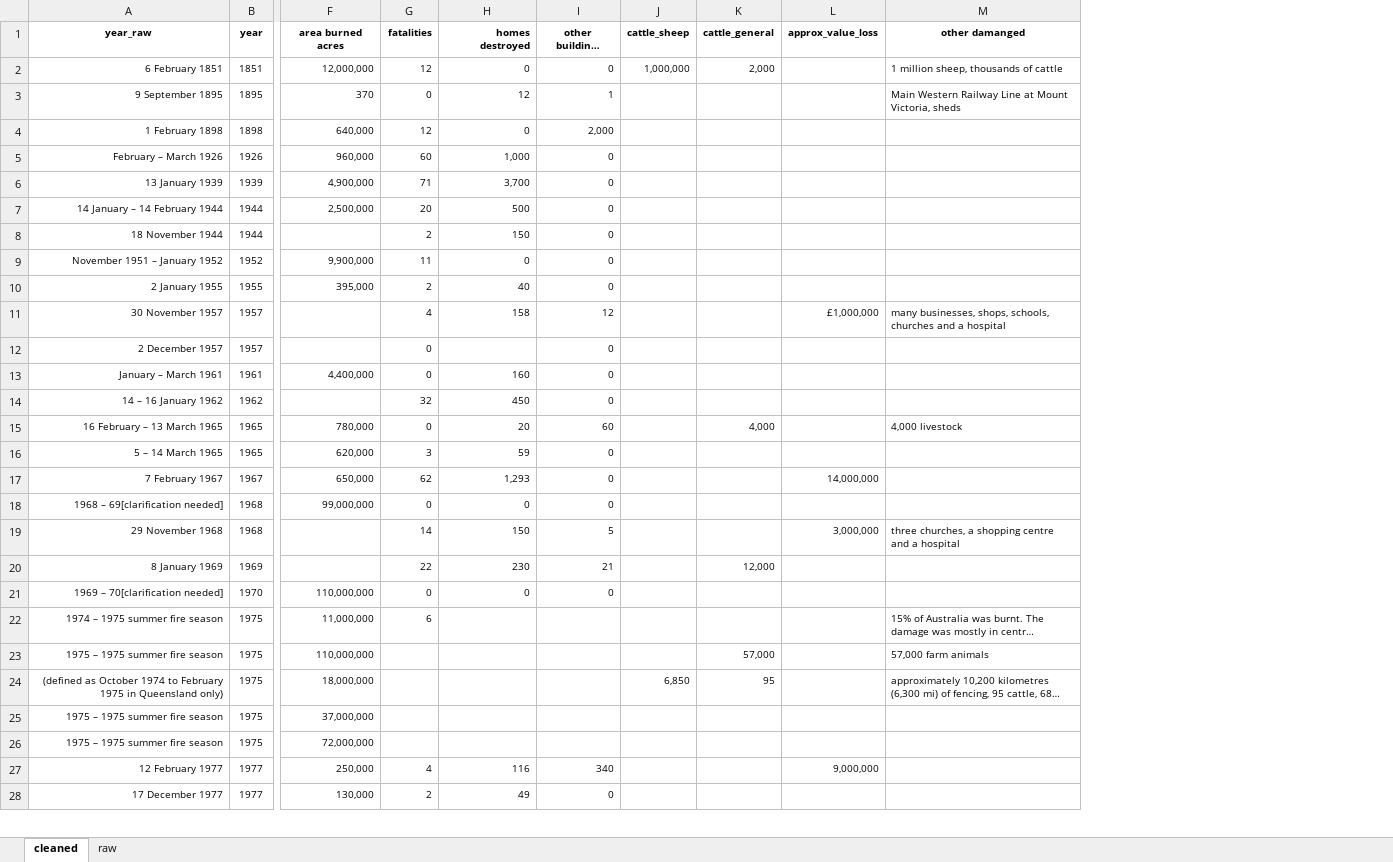
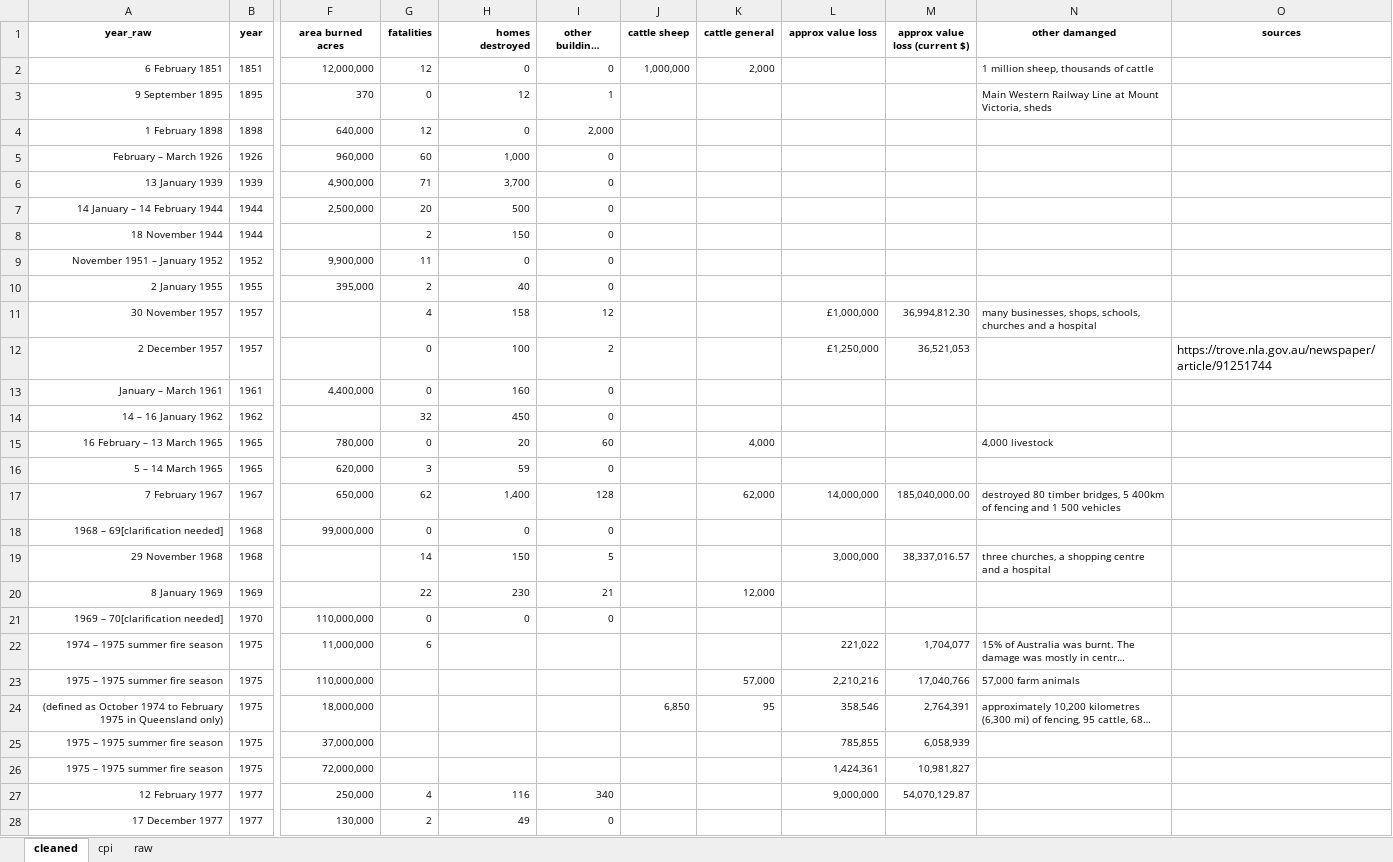
Before and after one commit to thierzon/disney-donut-project, an Excel workbook: Resources/bushfire_data_raw.xlsx, sheet cleaned, drawn as a sheet; only a part is shown, gaps mark what is left out; long unchanged cells end in …; values as stored, in another font and other column widths than the file's, no borders; addresses are those after the commit; the diff covers the shown part only; the diff names each change by its address in the sheet, - before the commit and + after, or states it on an @@ line.

```diff
--- a/Resources/bushfire_data_raw.xlsx (sheet cleaned)
+++ b/Resources/bushfire_data_raw.xlsx (sheet cleaned)
+sheet tab: cpi
+column M (approx value loss (current $)), rows 11-27: 36,994,812.30 | 36,521,053 |  |  |  |  | 185,040,000.00 |  | 38,337,016.57 |  |  | 1,704,077 | 17,040,766 | 2,764,391 | 6,058,939 | 10,981,827 | 54,070,129.87
+column O (sources), row 12: https://trove.nla.gov.au/newspaper/article/91251744
-J1: cattle_sheep
+J1: cattle sheep
-K1: cattle_general
+K1: cattle general
-L1: approx_value_loss
+L1: approx value loss
-H12 (homes destroyed): (empty)
+H12 (homes destroyed): 100
-I12 (other buildings destroyed): 0
+I12 (other buildings destroyed): 2
-L12 (approx value loss): (empty)
+L12 (approx value loss): £1,250,000
-H17 (homes destroyed): 1,293
+H17 (homes destroyed): 1,400
-I17 (other buildings destroyed): 0
+I17 (other buildings destroyed): 128
-K17 (cattle general): (empty)
+K17 (cattle general): 62,000
-N17 (other damanged): (empty)
+N17 (other damanged): destroyed 80 timber bridges, 5 400km of fencing and 1 500 vehicles
-L22 (approx value loss): (empty)
+L22 (approx value loss): 221,022
-L23 (approx value loss): (empty)
+L23 (approx value loss): 2,210,216
-L24 (approx value loss): (empty)
+L24 (approx value loss): 358,546
-L25 (approx value loss): (empty)
+L25 (approx value loss): 785,855
-L26 (approx value loss): (empty)
+L26 (approx value loss): 1,424,361
```
Also changed, not shown: 21 added rows, 4 removed rows, 13 edited cells and cell formats elsewhere in this sheet, formulas that keep their value, 5 other files.
